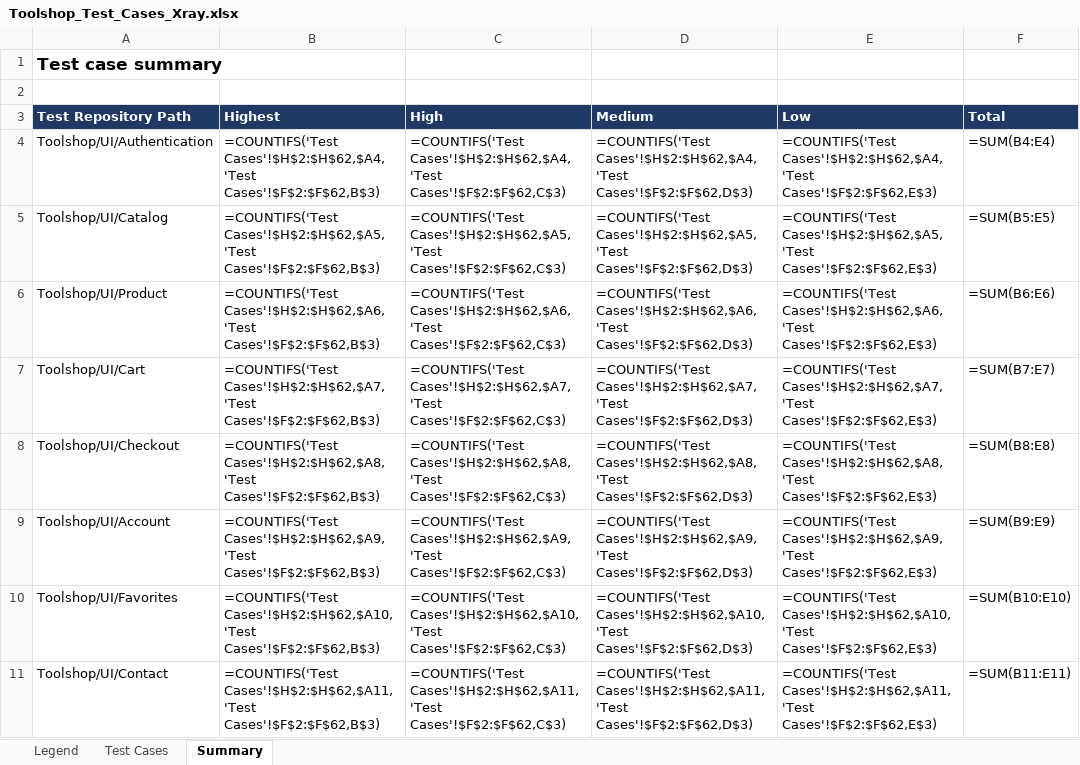
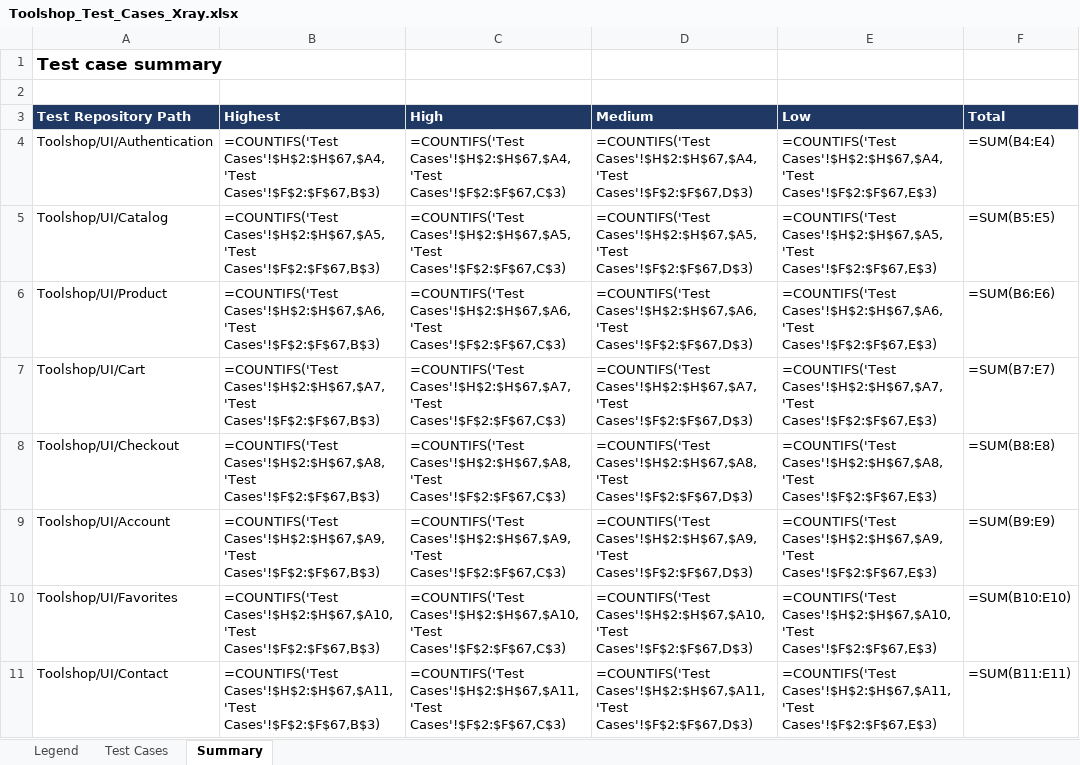
Before and after one commit to im-mdsr/playwright-js, an Excel workbook: docs/test-cases/Toolshop_Test_Cases_Xray.xlsx, sheet Summary, drawn as a sheet; only a part is shown; values as stored, in another font and other column widths than the file's, no borders; formulas without a stored value are shown as written; the diff covers the shown part only; the diff names each change by its address in the sheet, - before the commit and + after, or states it on an @@ line.

```diff
--- a/docs/test-cases/Toolshop_Test_Cases_Xray.xlsx (sheet Summary)
+++ b/docs/test-cases/Toolshop_Test_Cases_Xray.xlsx (sheet Summary)
-B4 (Highest): =COUNTIFS('Test Cases'!$H$2:$H$62,$A4,'Test Cases'!$F$2:$F$62,B$3)
+B4 (Highest): =COUNTIFS('Test Cases'!$H$2:$H$67,$A4,'Test Cases'!$F$2:$F$67,B$3)
-C4 (High): =COUNTIFS('Test Cases'!$H$2:$H$62,$A4,'Test Cases'!$F$2:$F$62,C$3)
+C4 (High): =COUNTIFS('Test Cases'!$H$2:$H$67,$A4,'Test Cases'!$F$2:$F$67,C$3)
-D4 (Medium): =COUNTIFS('Test Cases'!$H$2:$H$62,$A4,'Test Cases'!$F$2:$F$62,D$3)
+D4 (Medium): =COUNTIFS('Test Cases'!$H$2:$H$67,$A4,'Test Cases'!$F$2:$F$67,D$3)
-E4 (Low): =COUNTIFS('Test Cases'!$H$2:$H$62,$A4,'Test Cases'!$F$2:$F$62,E$3)
+E4 (Low): =COUNTIFS('Test Cases'!$H$2:$H$67,$A4,'Test Cases'!$F$2:$F$67,E$3)
-B5 (Highest): =COUNTIFS('Test Cases'!$H$2:$H$62,$A5,'Test Cases'!$F$2:$F$62,B$3)
+B5 (Highest): =COUNTIFS('Test Cases'!$H$2:$H$67,$A5,'Test Cases'!$F$2:$F$67,B$3)
-C5 (High): =COUNTIFS('Test Cases'!$H$2:$H$62,$A5,'Test Cases'!$F$2:$F$62,C$3)
+C5 (High): =COUNTIFS('Test Cases'!$H$2:$H$67,$A5,'Test Cases'!$F$2:$F$67,C$3)
-D5 (Medium): =COUNTIFS('Test Cases'!$H$2:$H$62,$A5,'Test Cases'!$F$2:$F$62,D$3)
+D5 (Medium): =COUNTIFS('Test Cases'!$H$2:$H$67,$A5,'Test Cases'!$F$2:$F$67,D$3)
-E5 (Low): =COUNTIFS('Test Cases'!$H$2:$H$62,$A5,'Test Cases'!$F$2:$F$62,E$3)
+E5 (Low): =COUNTIFS('Test Cases'!$H$2:$H$67,$A5,'Test Cases'!$F$2:$F$67,E$3)
-B6 (Highest): =COUNTIFS('Test Cases'!$H$2:$H$62,$A6,'Test Cases'!$F$2:$F$62,B$3)
+B6 (Highest): =COUNTIFS('Test Cases'!$H$2:$H$67,$A6,'Test Cases'!$F$2:$F$67,B$3)
-C6 (High): =COUNTIFS('Test Cases'!$H$2:$H$62,$A6,'Test Cases'!$F$2:$F$62,C$3)
+C6 (High): =COUNTIFS('Test Cases'!$H$2:$H$67,$A6,'Test Cases'!$F$2:$F$67,C$3)
-D6 (Medium): =COUNTIFS('Test Cases'!$H$2:$H$62,$A6,'Test Cases'!$F$2:$F$62,D$3)
+D6 (Medium): =COUNTIFS('Test Cases'!$H$2:$H$67,$A6,'Test Cases'!$F$2:$F$67,D$3)
-E6 (Low): =COUNTIFS('Test Cases'!$H$2:$H$62,$A6,'Test Cases'!$F$2:$F$62,E$3)
+E6 (Low): =COUNTIFS('Test Cases'!$H$2:$H$67,$A6,'Test Cases'!$F$2:$F$67,E$3)
-B7 (Highest): =COUNTIFS('Test Cases'!$H$2:$H$62,$A7,'Test Cases'!$F$2:$F$62,B$3)
+B7 (Highest): =COUNTIFS('Test Cases'!$H$2:$H$67,$A7,'Test Cases'!$F$2:$F$67,B$3)
-C7 (High): =COUNTIFS('Test Cases'!$H$2:$H$62,$A7,'Test Cases'!$F$2:$F$62,C$3)
+C7 (High): =COUNTIFS('Test Cases'!$H$2:$H$67,$A7,'Test Cases'!$F$2:$F$67,C$3)
-D7 (Medium): =COUNTIFS('Test Cases'!$H$2:$H$62,$A7,'Test Cases'!$F$2:$F$62,D$3)
+D7 (Medium): =COUNTIFS('Test Cases'!$H$2:$H$67,$A7,'Test Cases'!$F$2:$F$67,D$3)
-E7 (Low): =COUNTIFS('Test Cases'!$H$2:$H$62,$A7,'Test Cases'!$F$2:$F$62,E$3)
+E7 (Low): =COUNTIFS('Test Cases'!$H$2:$H$67,$A7,'Test Cases'!$F$2:$F$67,E$3)
-B8 (Highest): =COUNTIFS('Test Cases'!$H$2:$H$62,$A8,'Test Cases'!$F$2:$F$62,B$3)
+B8 (Highest): =COUNTIFS('Test Cases'!$H$2:$H$67,$A8,'Test Cases'!$F$2:$F$67,B$3)
-C8 (High): =COUNTIFS('Test Cases'!$H$2:$H$62,$A8,'Test Cases'!$F$2:$F$62,C$3)
+C8 (High): =COUNTIFS('Test Cases'!$H$2:$H$67,$A8,'Test Cases'!$F$2:$F$67,C$3)
-D8 (Medium): =COUNTIFS('Test Cases'!$H$2:$H$62,$A8,'Test Cases'!$F$2:$F$62,D$3)
+D8 (Medium): =COUNTIFS('Test Cases'!$H$2:$H$67,$A8,'Test Cases'!$F$2:$F$67,D$3)
-E8 (Low): =COUNTIFS('Test Cases'!$H$2:$H$62,$A8,'Test Cases'!$F$2:$F$62,E$3)
+E8 (Low): =COUNTIFS('Test Cases'!$H$2:$H$67,$A8,'Test Cases'!$F$2:$F$67,E$3)
-B9 (Highest): =COUNTIFS('Test Cases'!$H$2:$H$62,$A9,'Test Cases'!$F$2:$F$62,B$3)
+B9 (Highest): =COUNTIFS('Test Cases'!$H$2:$H$67,$A9,'Test Cases'!$F$2:$F$67,B$3)
-C9 (High): =COUNTIFS('Test Cases'!$H$2:$H$62,$A9,'Test Cases'!$F$2:$F$62,C$3)
+C9 (High): =COUNTIFS('Test Cases'!$H$2:$H$67,$A9,'Test Cases'!$F$2:$F$67,C$3)
-D9 (Medium): =COUNTIFS('Test Cases'!$H$2:$H$62,$A9,'Test Cases'!$F$2:$F$62,D$3)
+D9 (Medium): =COUNTIFS('Test Cases'!$H$2:$H$67,$A9,'Test Cases'!$F$2:$F$67,D$3)
-E9 (Low): =COUNTIFS('Test Cases'!$H$2:$H$62,$A9,'Test Cases'!$F$2:$F$62,E$3)
+E9 (Low): =COUNTIFS('Test Cases'!$H$2:$H$67,$A9,'Test Cases'!$F$2:$F$67,E$3)
-B10 (Highest): =COUNTIFS('Test Cases'!$H$2:$H$62,$A10,'Test Cases'!$F$2:$F$62,B$3)
+B10 (Highest): =COUNTIFS('Test Cases'!$H$2:$H$67,$A10,'Test Cases'!$F$2:$F$67,B$3)
-C10 (High): =COUNTIFS('Test Cases'!$H$2:$H$62,$A10,'Test Cases'!$F$2:$F$62,C$3)
+C10 (High): =COUNTIFS('Test Cases'!$H$2:$H$67,$A10,'Test Cases'!$F$2:$F$67,C$3)
-D10 (Medium): =COUNTIFS('Test Cases'!$H$2:$H$62,$A10,'Test Cases'!$F$2:$F$62,D$3)
+D10 (Medium): =COUNTIFS('Test Cases'!$H$2:$H$67,$A10,'Test Cases'!$F$2:$F$67,D$3)
-E10 (Low): =COUNTIFS('Test Cases'!$H$2:$H$62,$A10,'Test Cases'!$F$2:$F$62,E$3)
+E10 (Low): =COUNTIFS('Test Cases'!$H$2:$H$67,$A10,'Test Cases'!$F$2:$F$67,E$3)
-B11 (Highest): =COUNTIFS('Test Cases'!$H$2:$H$62,$A11,'Test Cases'!$F$2:$F$62,B$3)
+B11 (Highest): =COUNTIFS('Test Cases'!$H$2:$H$67,$A11,'Test Cases'!$F$2:$F$67,B$3)
-C11 (High): =COUNTIFS('Test Cases'!$H$2:$H$62,$A11,'Test Cases'!$F$2:$F$62,C$3)
+C11 (High): =COUNTIFS('Test Cases'!$H$2:$H$67,$A11,'Test Cases'!$F$2:$F$67,C$3)
-D11 (Medium): =COUNTIFS('Test Cases'!$H$2:$H$62,$A11,'Test Cases'!$F$2:$F$62,D$3)
+D11 (Medium): =COUNTIFS('Test Cases'!$H$2:$H$67,$A11,'Test Cases'!$F$2:$F$67,D$3)
-E11 (Low): =COUNTIFS('Test Cases'!$H$2:$H$62,$A11,'Test Cases'!$F$2:$F$62,E$3)
+E11 (Low): =COUNTIFS('Test Cases'!$H$2:$H$67,$A11,'Test Cases'!$F$2:$F$67,E$3)
```
Also changed, not shown: 1 added row, 24 edited cells and cell formats elsewhere in this sheet, sheet Test Cases, sheet Legend, 24 other files.
